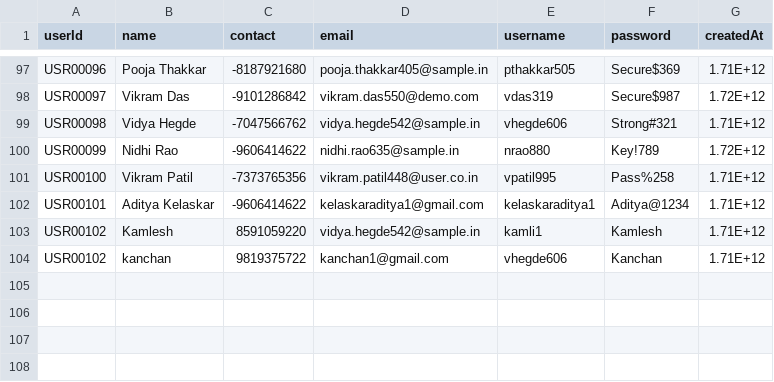
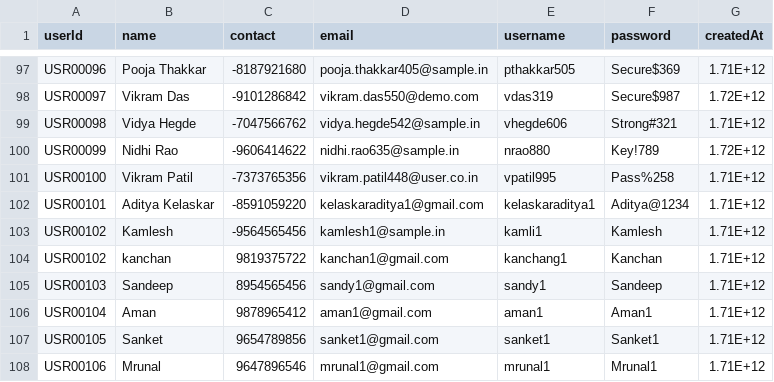
Before and after one commit to Kelaskaraditya1/Rust, a CSV file: backend/user_data.csv (was backend/crud_csv/uploads/user_data.csv), drawn as a sheet; only a part is shown, gaps mark what is left out.

```diff
--- a/backend/crud_csv/uploads/user_data.csv
+++ b/backend/user_data.csv
@@ -101,4 +101,8 @@ USR00099,Nidhi Rao,-9606414622,nidhi.rao635@sample.in,nrao880,Key!789,1.72E+12
 USR00100,Vikram Patil,-7373765356,vikram.patil448@user.co.in,vpatil995,Pass%258,1.71E+12
-USR00101,Aditya Kelaskar,-9606414622,kelaskaraditya1@gmail.com,kelaskaraditya1,Aditya@1234,1.71E+12
-USR00102,Kamlesh,8591059220,vidya.hegde542@sample.in,kamli1,Kamlesh,1.71E+12
-USR00102,kanchan,9819375722,kanchan1@gmail.com,vhegde606,Kanchan,1.71E+12
+USR00101,Aditya Kelaskar,-8591059220,kelaskaraditya1@gmail.com,kelaskaraditya1,Aditya@1234,1.71E+12
+USR00102,Kamlesh,-9564565456,kamlesh1@sample.in,kamli1,Kamlesh,1.71E+12
+USR00102,kanchan,9819375722,kanchan1@gmail.com,kanchang1,Kanchan,1.71E+12
+USR00103,Sandeep,8954565456,sandy1@gmail.com,sandy1,Sandeep,1.71E+12
+USR00104,Aman,9878965412,aman1@gmail.com,aman1,Aman1,1.71E+12
+USR00105,Sanket,9654789856,sanket1@gmail.com,sanket1,Sanket1,1.71E+12
+USR00106,Mrunal,9647896546,mrunal1@gmail.com,mrunal1,Mrunal1,1.71E+12
```
Also changed, not shown: backend/user_data_new.csv, 16 other files.
